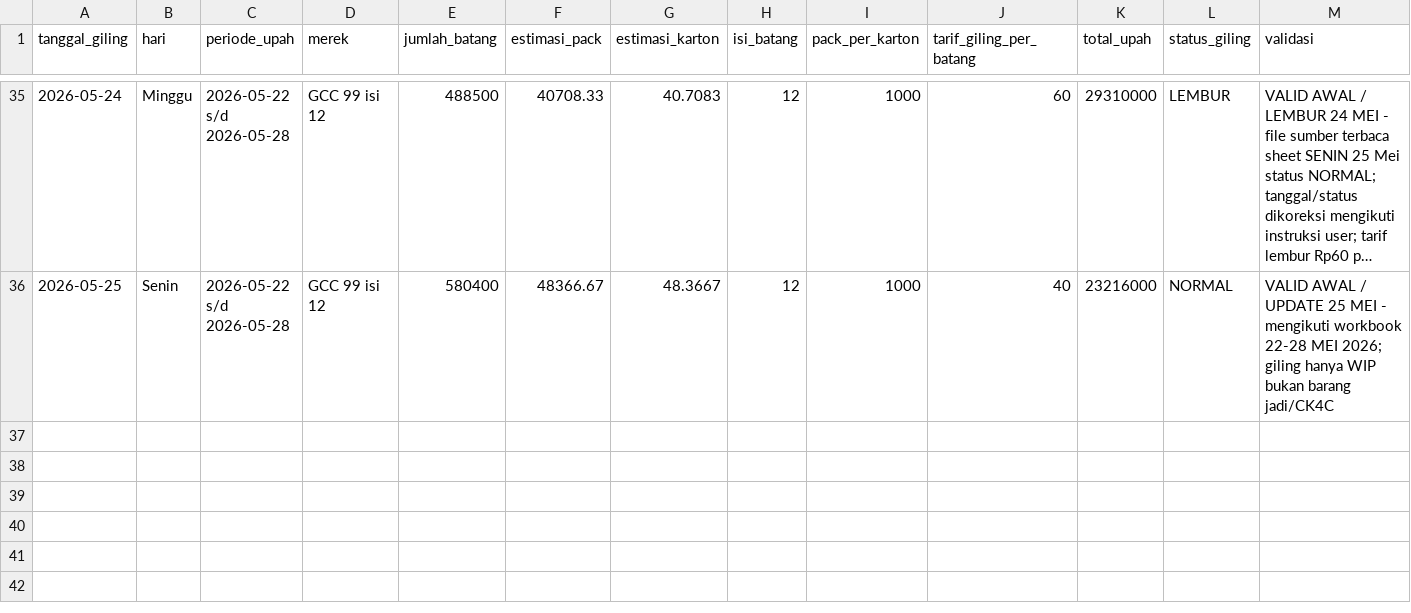
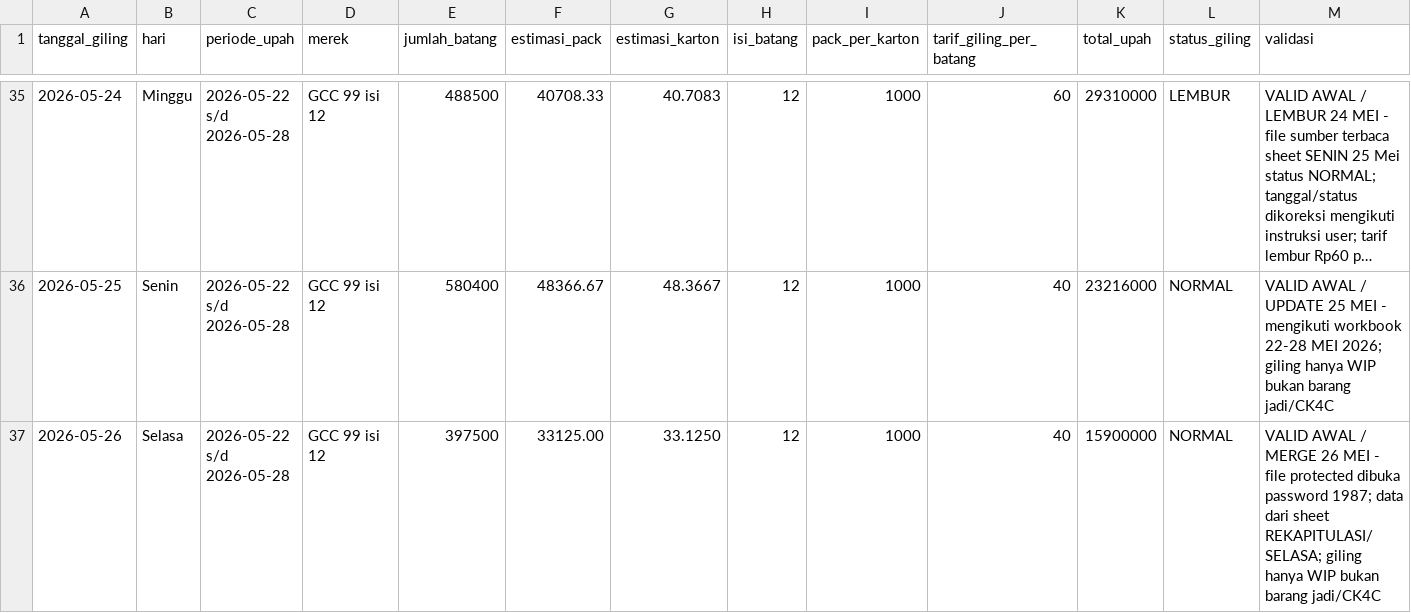
Before and after one commit to cengkehsigaret99-del/BAL-99-Work-Assistant-Cockpit, a CSV file: browse_giling.csv, drawn as a sheet; only a part is shown, gaps mark what is left out; long unchanged cells end in …; rows hold the shown columns only; the diff names each change by its address in the sheet, - before the commit and + after, or states it on an @@ line.

Commit message:
Merge giling production 26 May 2026 from protected workbook

```diff
--- a/browse_giling.csv
+++ b/browse_giling.csv
+row 37: 2026-05-26 | Selasa | 2026-05-22 s/d 2026-05-28 | GCC 99 isi 12 | 397500 | 33125.00 | 33.1250 | 12 | 1000 | 40 | 15900000 | NORMAL | VALID AWAL / MERGE 26 MEI - file protected dibuka password 1987; data dari sheet REKAPITULASI/SELASA; giling hanya WIP bukan barang jadi/CK4C
```
